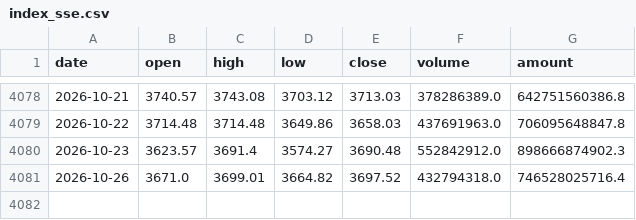
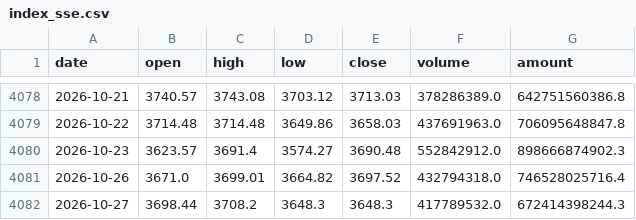
Before and after one commit to davidwang0116/Chinese-Equity-Mood-and-National-Team-Dashboard, a CSV file: data/index_sse.csv, drawn as a sheet; only a part is shown, gaps mark what is left out; the diff names each change by its address in the sheet, - before the commit and + after, or states it on an @@ line.

```diff
--- a/data/index_sse.csv
+++ b/data/index_sse.csv
+row 4082: 2026-10-27 | 3698.44 | 3708.2 | 3648.3 | 3648.3 | 417789532.0 | 672414398244.3
```
Also changed, not shown: data/index_csi1000.csv, data/index_csi300.csv, 16 other files.
